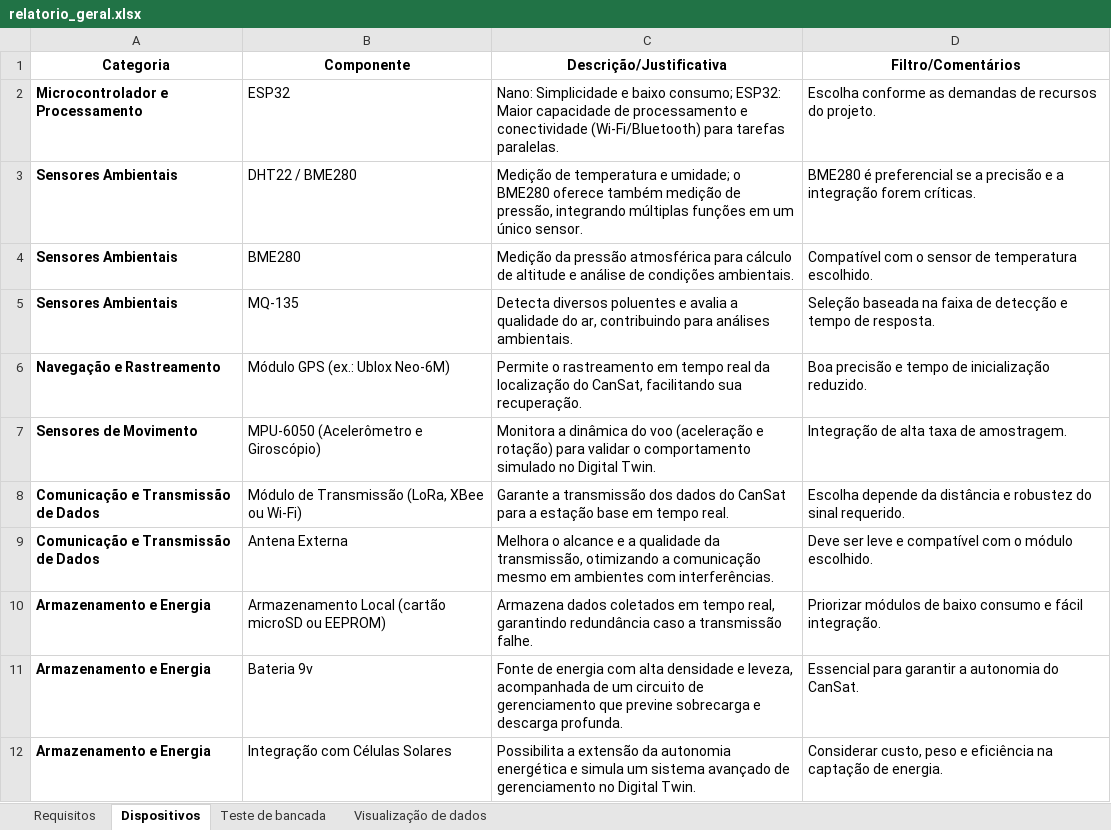
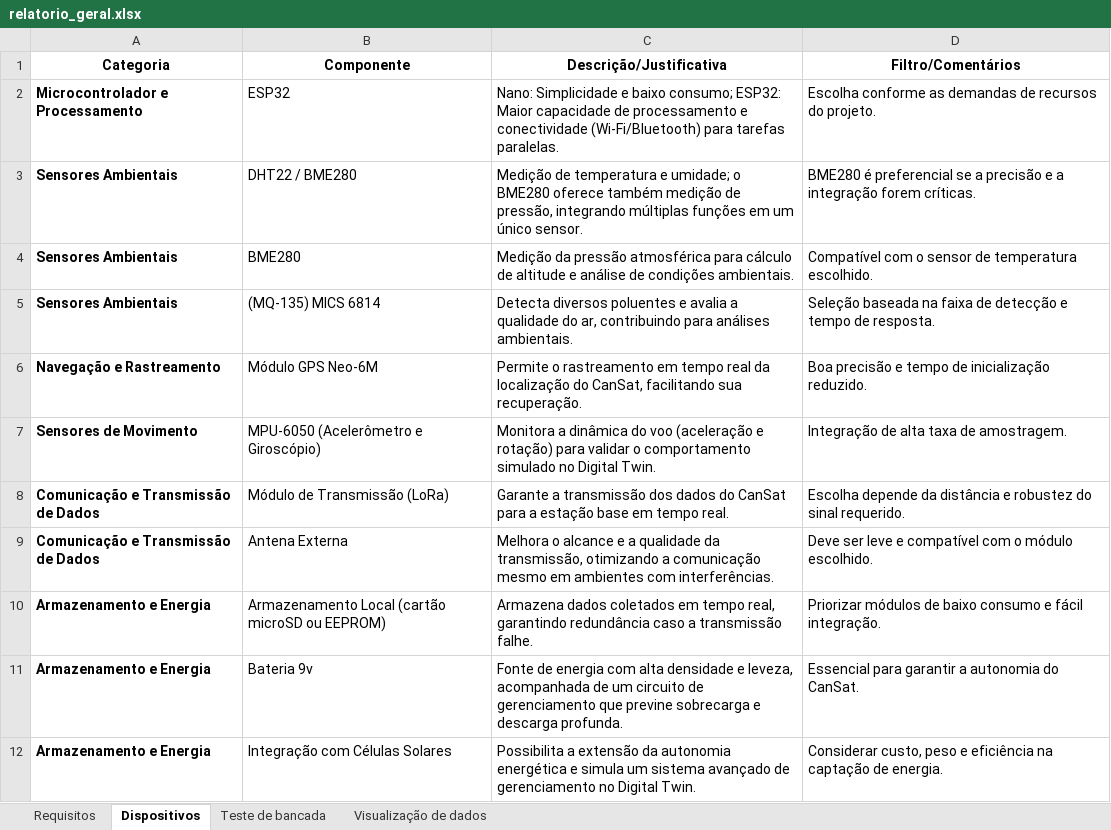
Before and after one commit to mlutegar/CANSAT2025.1-IBMEC, an Excel workbook: relatorio_geral.xlsx, sheet Dispositivos, drawn as a sheet; only a part is shown; values as stored, in another font and other column widths than the file's, no borders; table styles not drawn; the diff names each change by its address in the sheet, - before the commit and + after, or states it on an @@ line.

Commit message:
Add files via upload

```diff
--- a/relatorio_geral.xlsx (sheet Dispositivos)
+++ b/relatorio_geral.xlsx (sheet Dispositivos)
-B5 (Componente): MQ-135
+B5 (Componente): (MQ-135) MICS 6814
-B6 (Componente): Módulo GPS (ex.: Ublox Neo-6M)
+B6 (Componente): Módulo GPS Neo-6M
-B8 (Componente): Módulo de Transmissão (LoRa, XBee ou Wi-Fi)
+B8 (Componente): Módulo de Transmissão (LoRa)
```
